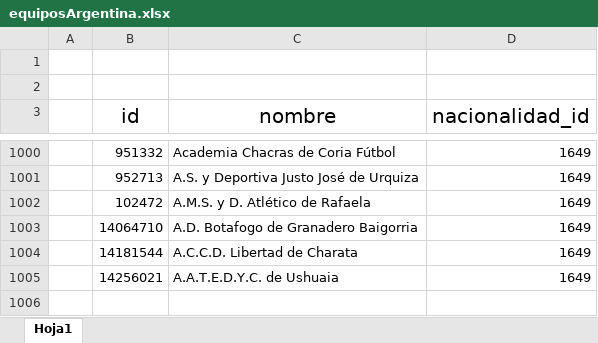
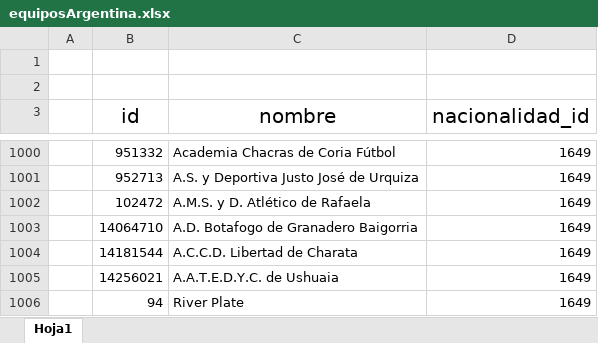
Before and after one commit to Marcosortega73/FmToolOnlineBackEnd, an Excel workbook: app/data/uploads/baseJugadores/equiposArgentina.xlsx, sheet Hoja1, drawn as a sheet; only a part is shown, gaps mark what is left out; values as stored, in another font and other column widths than the file's, no borders; the diff names each change by its address in the sheet, - before the commit and + after, or states it on an @@ line.

```diff
--- a/app/data/uploads/baseJugadores/equiposArgentina.xlsx (sheet Hoja1)
+++ b/app/data/uploads/baseJugadores/equiposArgentina.xlsx (sheet Hoja1)
+row 1006:  | 94 | River Plate | 1649
```
Also changed, not shown: 46 other files.
